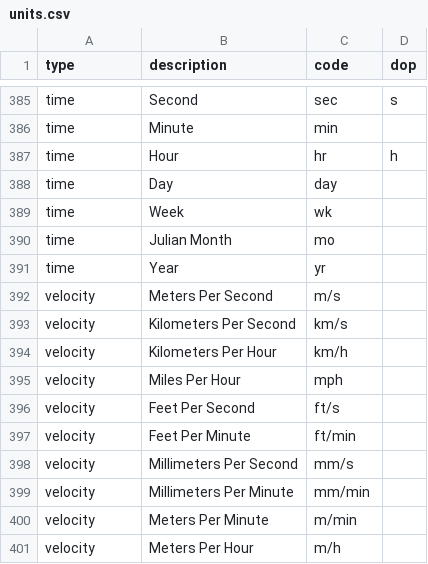
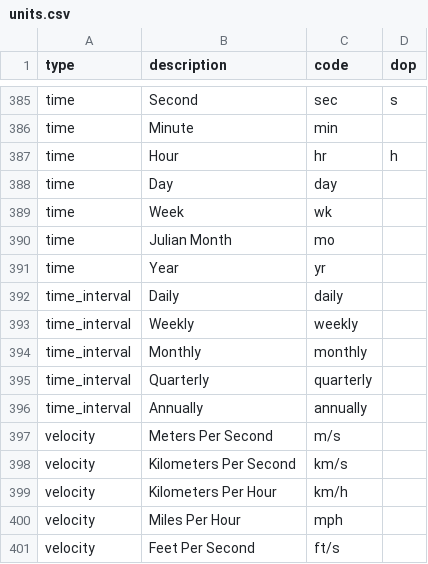
Before and after one commit to opentaps/opentaps_seas, a CSV file: data/unit_of_measure/seed/units.csv, drawn as a sheet; only a part is shown, gaps mark what is left out; the shorter side is filled out with more unchanged rows; the diff names each change by its address in the sheet, - before the commit and + after, or states it on an @@ line.

Commit message:
Implement UOM conversion table, seed data and conversion code

```diff
--- a/data/unit_of_measure/seed/units.csv
+++ b/data/unit_of_measure/seed/units.csv
+row 392: time_interval | Daily | daily
+row 393: time_interval | Weekly | weekly
+row 394: time_interval | Monthly | monthly
+row 395: time_interval | Quarterly | quarterly
+row 396: time_interval | Annually | annually
```
Also changed, not shown: 5 other files.
